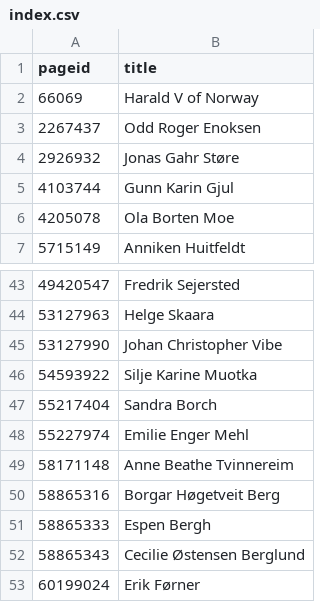
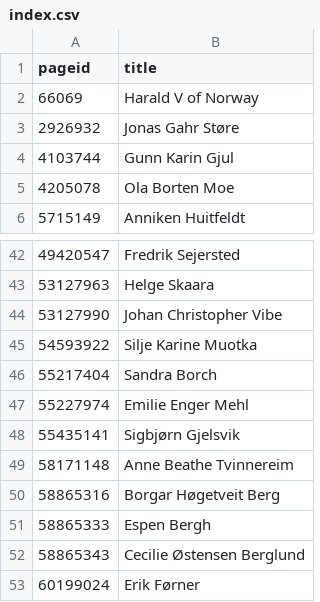
Before and after one commit to every-politician-scrapers/norway-cabinet, a CSV file: enwiki/index.csv, drawn as a sheet; only a part is shown, gaps mark what is left out; removed rows and columns are numbered as before the commit, all else as after; the diff names each change by its address in the sheet, - before the commit and + after, or states it on an @@ line.

```diff
--- a/enwiki/index.csv
+++ b/enwiki/index.csv
-row 3: 2267437 | Odd Roger Enoksen
+row 48: 55435141 | Sigbjørn Gjelsvik
```
Also changed, not shown: 3 other files.
